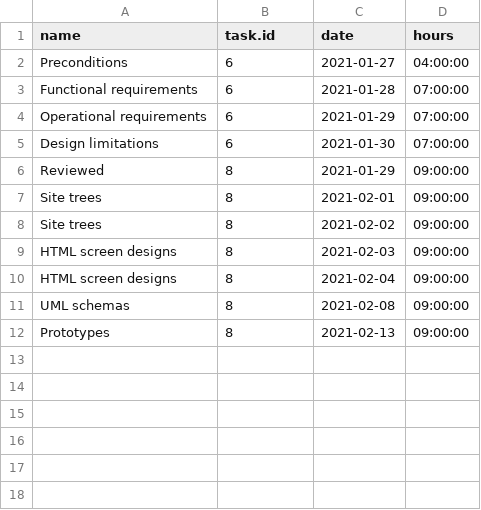
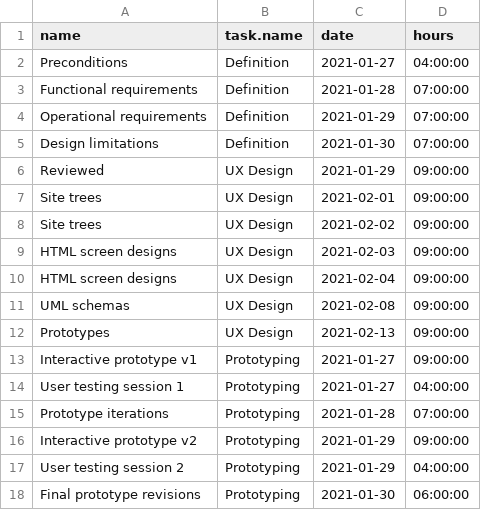
Before and after one commit to axelor/open-platform-demo, a CSV file: src/main/resources/data-demo/input/13_project_work.csv, drawn as a sheet.

```diff
--- a/src/main/resources/data-demo/input/13_project_work.csv
+++ b/src/main/resources/data-demo/input/13_project_work.csv
@@ -1,12 +1,18 @@
-name,task.id,date,hours
-Preconditions,6,2021-01-27,04:00:00
-Functional requirements,6,2021-01-28,07:00:00
-Operational requirements,6,2021-01-29,07:00:00
-Design limitations,6,2021-01-30,07:00:00
-Reviewed,8,2021-01-29,09:00:00
-Site trees,8,2021-02-01,09:00:00
-Site trees,8,2021-02-02,09:00:00
-HTML screen designs,8,2021-02-03,09:00:00
-HTML screen designs,8,2021-02-04,09:00:00
-UML schemas,8,2021-02-08,09:00:00
-Prototypes,8,2021-02-13,09:00:00
+name,task.name,date,hours
+Preconditions,"Definition",2021-01-27,04:00:00
+Functional requirements,"Definition",2021-01-28,07:00:00
+Operational requirements,"Definition",2021-01-29,07:00:00
+Design limitations,"Definition",2021-01-30,07:00:00
+Reviewed,"UX Design",2021-01-29,09:00:00
+Site trees,"UX Design",2021-02-01,09:00:00
+Site trees,"UX Design",2021-02-02,09:00:00
+HTML screen designs,"UX Design",2021-02-03,09:00:00
+HTML screen designs,"UX Design",2021-02-04,09:00:00
+UML schemas,"UX Design",2021-02-08,09:00:00
+Prototypes,"UX Design",2021-02-13,09:00:00
+Interactive prototype v1,"Prototyping",2021-01-27,09:00:00
+User testing session 1,"Prototyping",2021-01-27,04:00:00
+Prototype iterations,"Prototyping",2021-01-28,07:00:00
+Interactive prototype v2,"Prototyping",2021-01-29,09:00:00
+User testing session 2,"Prototyping",2021-01-29,04:00:00
+Final prototype revisions,"Prototyping",2021-01-30,06:00:00
```
Also changed, not shown: src/main/resources/data-demo/input/12_project_task.csv, 2 other files.
